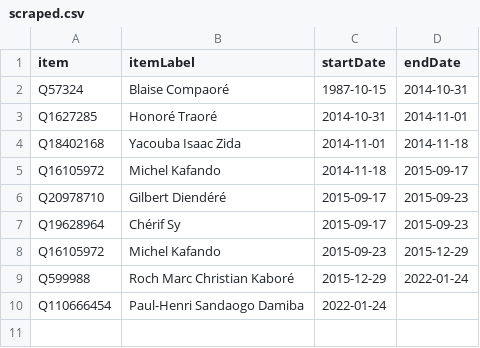
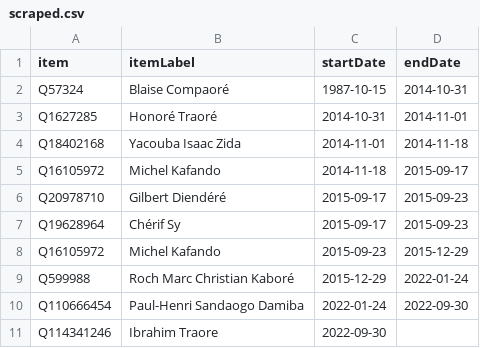
Before and after one commit to every-politician-scrapers/burkina-faso, a CSV file: sources/wpoffice/president/scraped.csv, drawn as a sheet.

```diff
--- a/sources/wpoffice/president/scraped.csv
+++ b/sources/wpoffice/president/scraped.csv
@@ -9,2 +9,3 @@ Q16105972,Michel Kafando,2015-09-23,2015-12-29
 Q599988,Roch Marc Christian Kaboré,2015-12-29,2022-01-24
-Q110666454,Paul-Henri Sandaogo Damiba,2022-01-24,
+Q110666454,Paul-Henri Sandaogo Damiba,2022-01-24,2022-09-30
+Q114341246,Ibrahim Traore,2022-09-30,
```
Also changed, not shown: sources/wpoffice/president/wikidata.csv, sources/wpoffice/prime-minister/scraped.csv, 1 other file.
